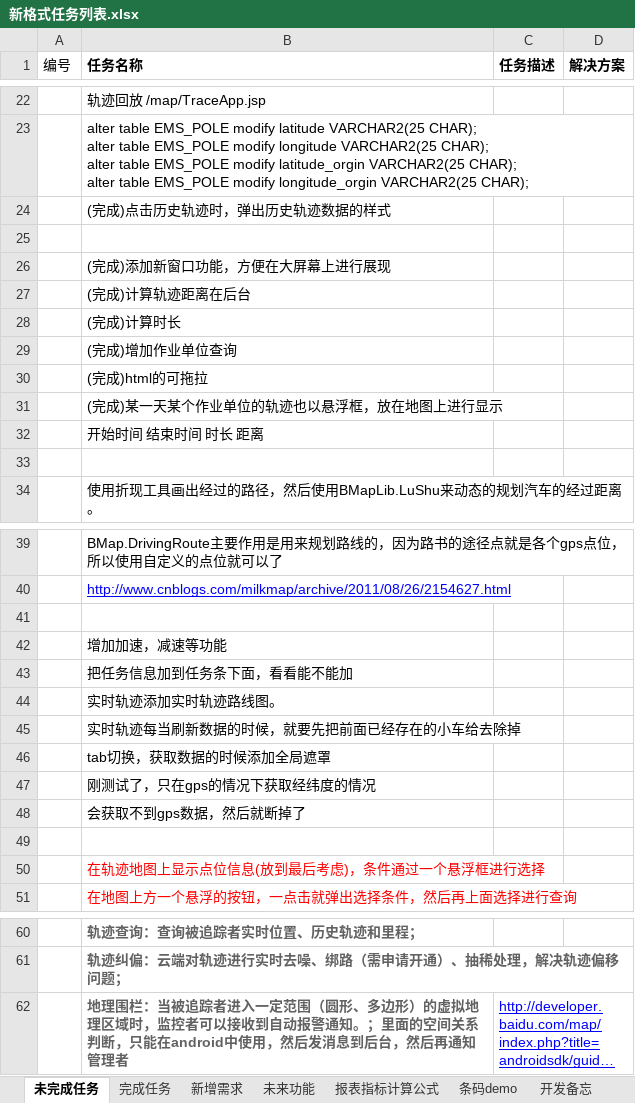
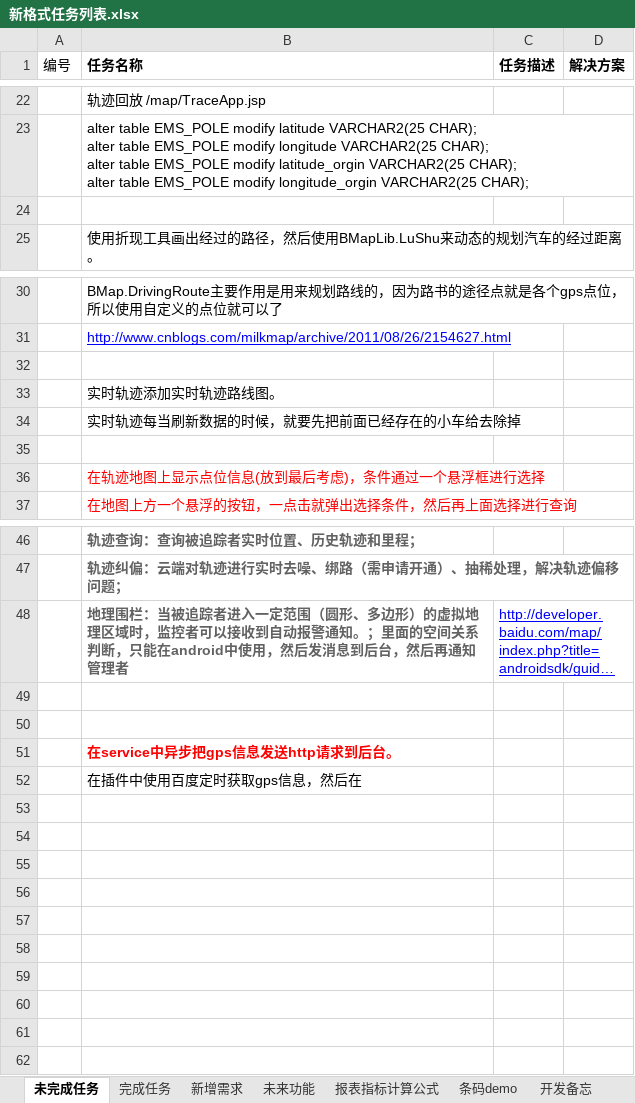
Before and after one commit to mawujun1234/leon1.0, an Excel workbook: ems/document/新格式任务列表.xlsx, sheet 未完成任务, drawn as a sheet; only a part is shown, gaps mark what is left out; long unchanged cells end in …; values as stored, in another font and other column widths than the file's, no borders; removed rows and columns are numbered as before the commit, all else as after; the diff covers the shown part only; the diff names each change by its address in the sheet, - before the commit and + after, or states it on an @@ line.

```diff
--- a/ems/document/新格式任务列表.xlsx (sheet 未完成任务)
+++ b/ems/document/新格式任务列表.xlsx (sheet 未完成任务)
-row 24:  | (完成)点击历史轨迹时，弹出历史轨迹数据的样式
-row 25: (empty)
-row 26:  | (完成)添加新窗口功能，方便在大屏幕上进行展现
-row 27:  | (完成)计算轨迹距离在后台
-row 28:  | (完成)计算时长
-row 29:  | (完成)增加作业单位查询
-row 30:  | (完成)html的可拖拉
-row 31:  | (完成)某一天某个作业单位的轨迹也以悬浮框，放在地图上进行显示
-row 32:  | 开始时间 结束时间 时长 距离
-row 42:  | 增加加速，减速等功能
-row 43:  | 把任务信息加到任务条下面，看看能不能加
-row 46:  | tab切换，获取数据的时候添加全局遮罩
-row 47:  | 刚测试了，只在gps的情况下获取经纬度的情况
-row 48:  | 会获取不到gps数据，然后就断掉了
+row 49: (empty)
+row 50: (empty)
+row 51:  | 在service中异步把gps信息发送http请求到后台。
+row 52:  | 在插件中使用百度定时获取gps信息，然后在
```
Also changed, not shown: 1 edited cell elsewhere in this sheet, 4 other files.
